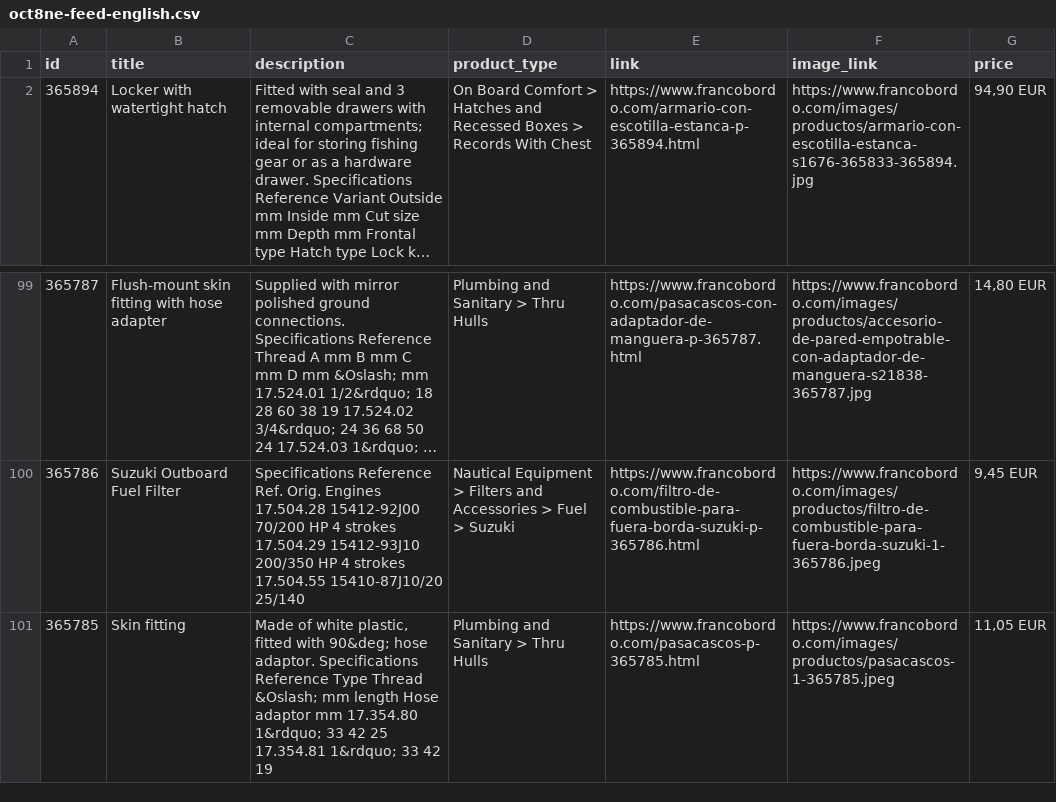
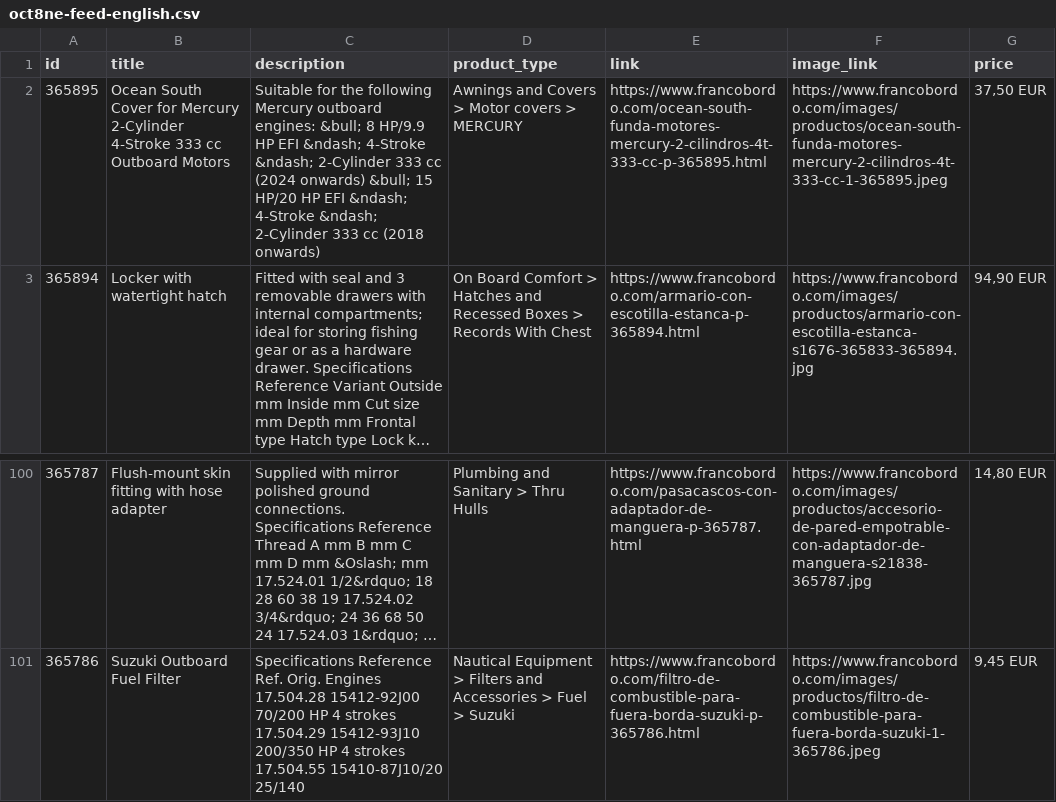
Before and after one commit to Capitanpaco2004/francobordo-web, a CSV file: feeds/oct8ne-feed-english.csv, drawn as a sheet; only a part is shown, gaps mark what is left out; long unchanged cells end in …; removed rows and columns are numbered as before the commit, all else as after; the diff names each change by its address in the sheet, - before the commit and + after, or states it on an @@ line.

```diff
--- a/feeds/oct8ne-feed-english.csv
+++ b/feeds/oct8ne-feed-english.csv
+row 2: 365895 | Ocean South Cover for Mercury 2-Cylinder 4-Stroke 333 cc Outboard Motors | Suitable for the following Mercury outboard engines: &bull; 8 HP/9.9 HP EFI &ndash; 4-Stroke &ndash; 2-Cylinder 333 cc (2024 onwards) &bull; 15 HP/20 HP EFI &ndash; 4-Stroke &ndash; 2-Cylinder 333 cc (2018 onwards) | Awnings and Covers > Motor covers > MERCURY | https://www.francobordo.com/ocean-south-funda-motores-mercury-2-cilindros-4t-333-cc-p-365895.html | https://www.francobordo.com/images/productos/ocean-south-funda-motores-mercury-2-cilindros-4t-333-cc-1-365895.jpeg | 37,50 EUR
-row 101: 365785 | Skin fitting | Made of white plastic, fitted with 90&deg; hose adaptor. Specifications Reference Type Thread &Oslash; mm length Hose adaptor mm 17.354.80 1&rdquo; 33 42 25 17.354.81 1&rdquo; 33 42 19 | Plumbing and Sanitary > Thru Hulls | https://www.francobordo.com/pasacascos-p-365785.html | https://www.francobordo.com/images/productos/pasacascos-1-365785.jpeg | 11,05 EUR
```
Also changed, not shown: feeds/oct8ne-feed-espanol.csv, 5 other files.
